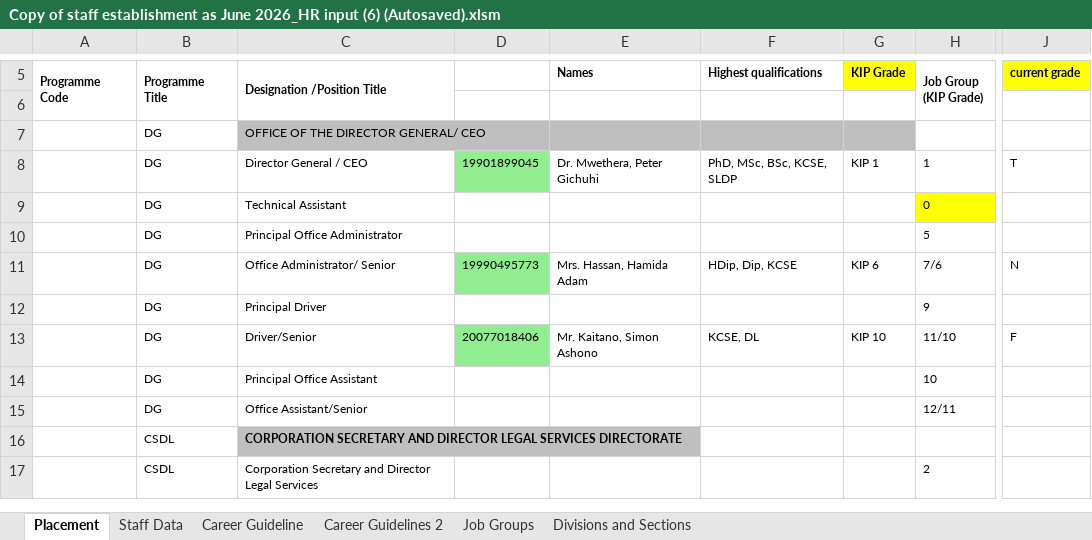
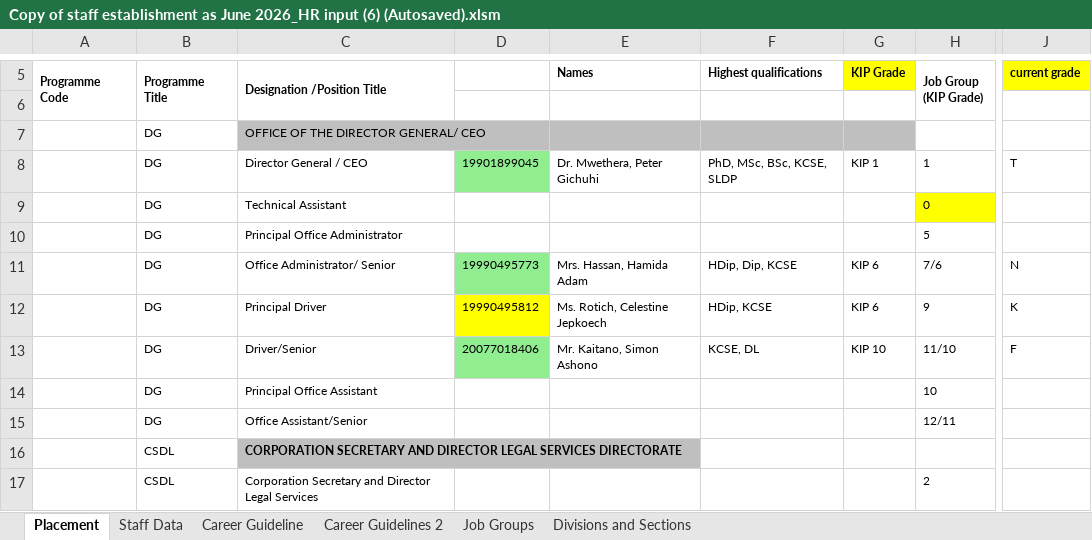
Before and after one commit to MwauraPatrick/DSAS, an Excel workbook: Projects/HR/placement (1)/Copy of staff establishment as June 2026_HR input (6) (Autosaved).xlsm, sheet Placement, drawn as a sheet; only a part is shown, gaps mark what is left out; values as stored, in another font and other column widths than the file's, no borders; the diff names each change by its address in the sheet, - before the commit and + after, or states it on an @@ line.

```diff
--- a/Projects/HR/placement (1)/Copy of staff establishment as June 2026_HR input (6) (Autosaved).xlsm (sheet Placement)
+++ b/Projects/HR/placement (1)/Copy of staff establishment as June 2026_HR input (6) (Autosaved).xlsm (sheet Placement)
-D12: (empty)
+D12: 19990495812
-D12 fill: none
+D12 fill: #FFFF00
-E12 (Names): (empty)
+E12 (Names): Ms. Rotich, Celestine Jepkoech
-F12 (Highest qualifications): (empty)
+F12 (Highest qualifications): HDip, KCSE
-G12 (KIP Grade): (empty)
+G12 (KIP Grade): KIP 6
-J12 (current grade): (empty)
+J12 (current grade): K
```
Also changed, not shown: sheet Staff Data, 38 other files.
